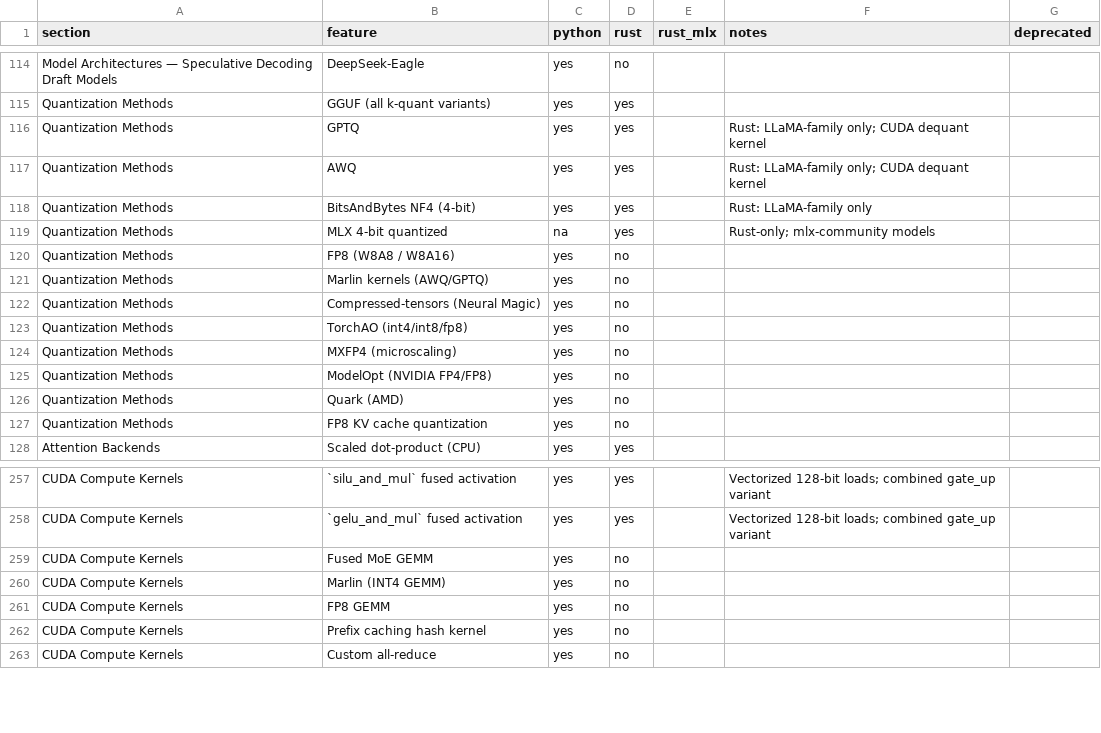
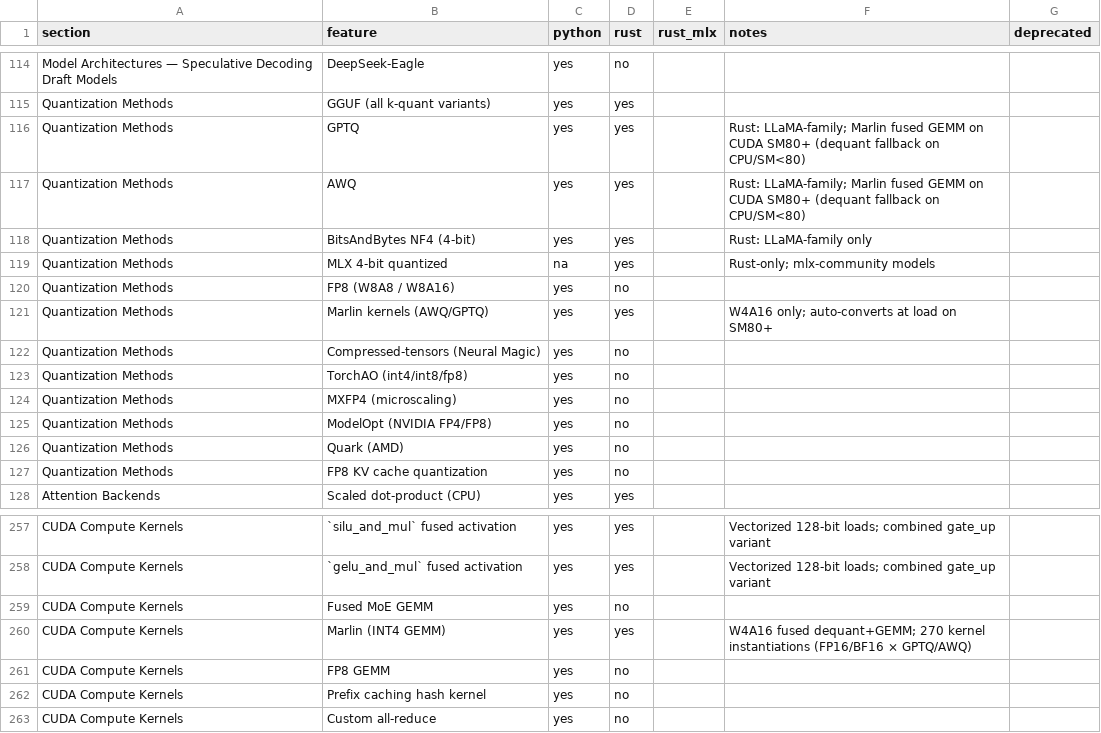
Before and after one commit to starpit/vllm, a CSV file: vllm-rs/parity.csv, drawn as a sheet; only a part is shown, gaps mark what is left out.

```diff
--- a/vllm-rs/parity.csv
+++ b/vllm-rs/parity.csv
@@ -115,4 +115,4 @@ Model Architectures — Speculative Decoding Draft Models,DeepSeek-Eagle,yes,no,
 Quantization Methods,GGUF (all k-quant variants),yes,yes,,,
-Quantization Methods,GPTQ,yes,yes,,Rust: LLaMA-family only; CUDA dequant kernel,
-Quantization Methods,AWQ,yes,yes,,Rust: LLaMA-family only; CUDA dequant kernel,
+Quantization Methods,GPTQ,yes,yes,,Rust: LLaMA-family; Marlin fused GEMM on CUDA SM80+ (dequant fallback on CPU/SM<80),
+Quantization Methods,AWQ,yes,yes,,Rust: LLaMA-family; Marlin fused GEMM on CUDA SM80+ (dequant fallback on CPU/SM<80),
 Quantization Methods,BitsAndBytes NF4 (4-bit),yes,yes,,Rust: LLaMA-family only,
@@ -120,3 +120,3 @@ Quantization Methods,MLX 4-bit quantized,na,yes,,Rust-only; mlx-community models
 Quantization Methods,FP8 (W8A8 / W8A16),yes,no,,,
-Quantization Methods,Marlin kernels (AWQ/GPTQ),yes,no,,,
+Quantization Methods,Marlin kernels (AWQ/GPTQ),yes,yes,,W4A16 only; auto-converts at load on SM80+,
 Quantization Methods,Compressed-tensors (Neural Magic),yes,no,,,
@@ -259,3 +259,3 @@ CUDA Compute Kernels,`gelu_and_mul` fused activation,yes,yes,,Vectorized 128-bit
 CUDA Compute Kernels,Fused MoE GEMM,yes,no,,,
-CUDA Compute Kernels,Marlin (INT4 GEMM),yes,no,,,
+CUDA Compute Kernels,Marlin (INT4 GEMM),yes,yes,,W4A16 fused dequant+GEMM; 270 kernel instantiations (FP16/BF16 × GPTQ/AWQ),
 CUDA Compute Kernels,FP8 GEMM,yes,no,,,
```
Also changed, not shown: 25 other files.
